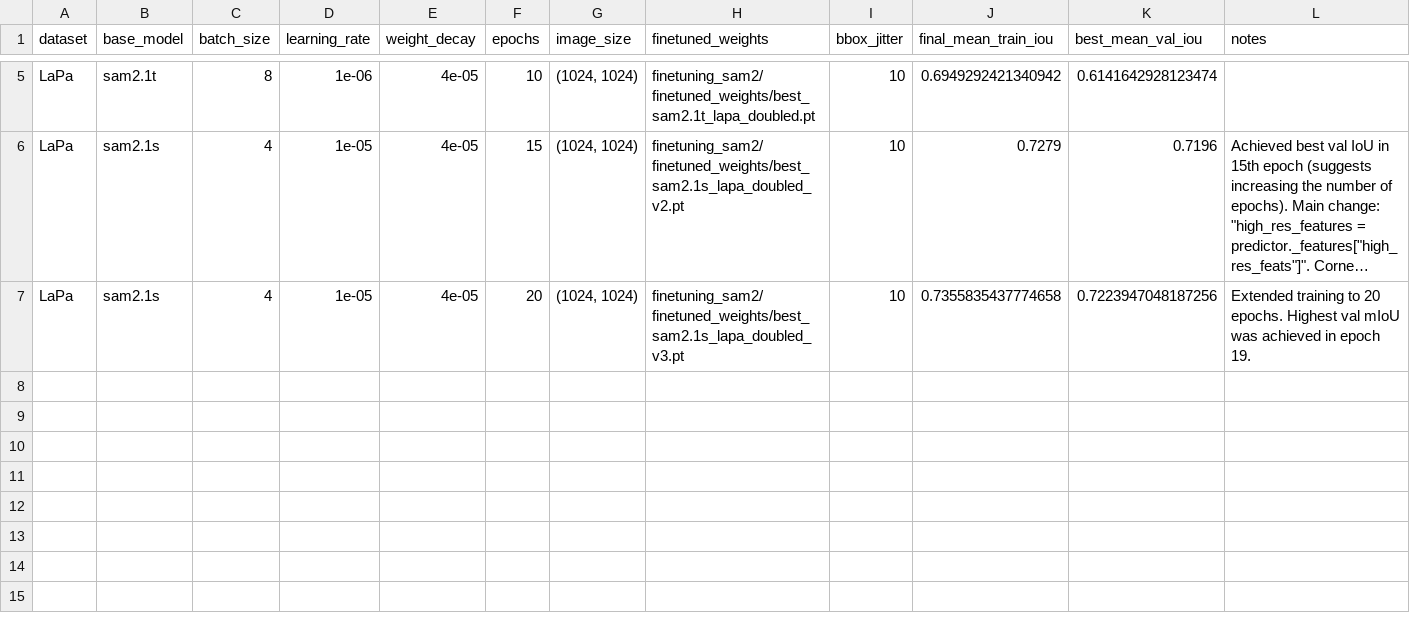
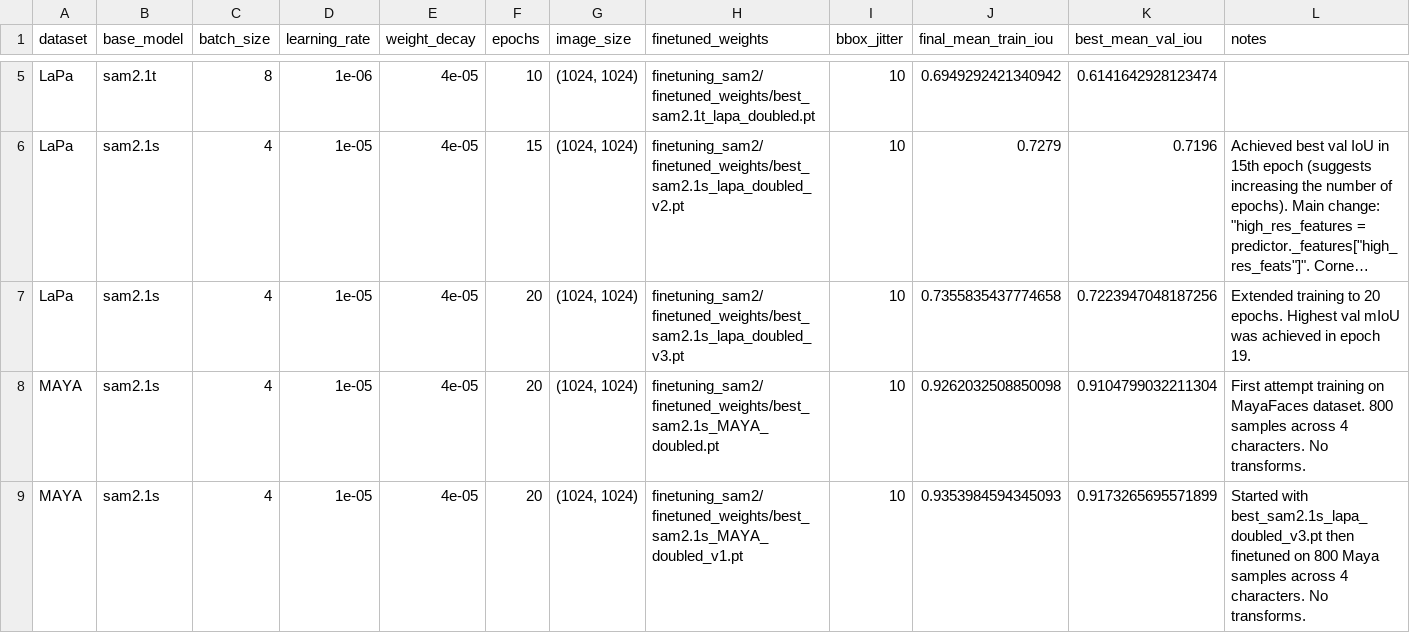
Before and after one commit to QuinnMcGill/MouthSegmentation, a CSV file: finetuning_sam2/finetuning_results.csv, drawn as a sheet; only a part is shown, gaps mark what is left out; long unchanged cells end in …; the diff names each change by its address in the sheet, - before the commit and + after, or states it on an @@ line.

```diff
--- a/finetuning_sam2/finetuning_results.csv
+++ b/finetuning_sam2/finetuning_results.csv
+row 8: MAYA | sam2.1s | 4 | 1e-05 | 4e-05 | 20 | (1024, 1024) | finetuning_sam2/finetuned_weights/best_sam2.1s_MAYA_doubled.pt | 10 | 0.9262032508850098 | 0.9104799032211304 | First attempt training on MayaFaces dataset. 800 samples across 4 characters. No transforms.
+row 9: MAYA | sam2.1s | 4 | 1e-05 | 4e-05 | 20 | (1024, 1024) | finetuning_sam2/finetuned_weights/best_sam2.1s_MAYA_doubled_v1.pt | 10 | 0.9353984594345093 | 0.9173265695571899 | Started with best_sam2.1s_lapa_doubled_v3.pt then finetuned on 800 Maya samples across 4 characters. No transforms.
```
Also changed, not shown: 13 other files.
